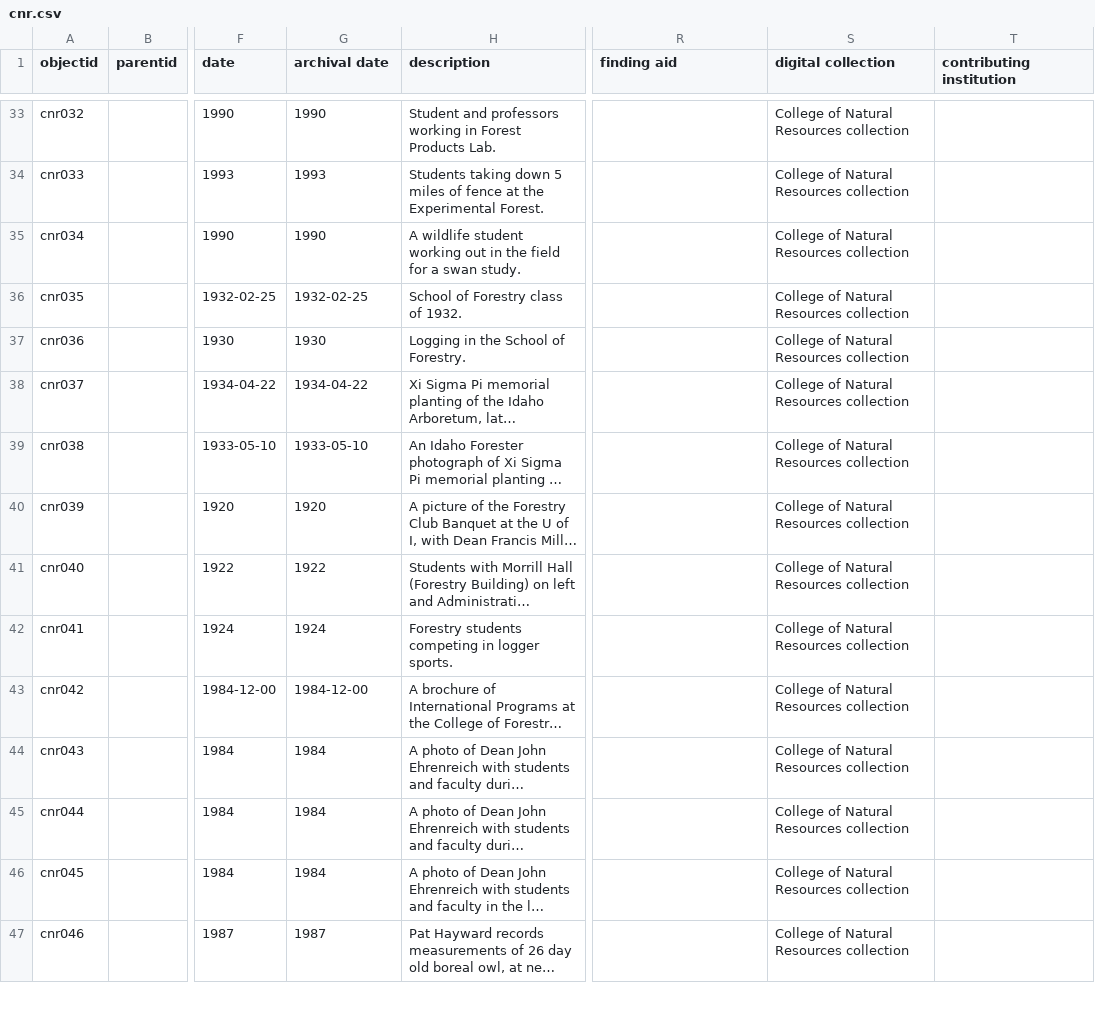
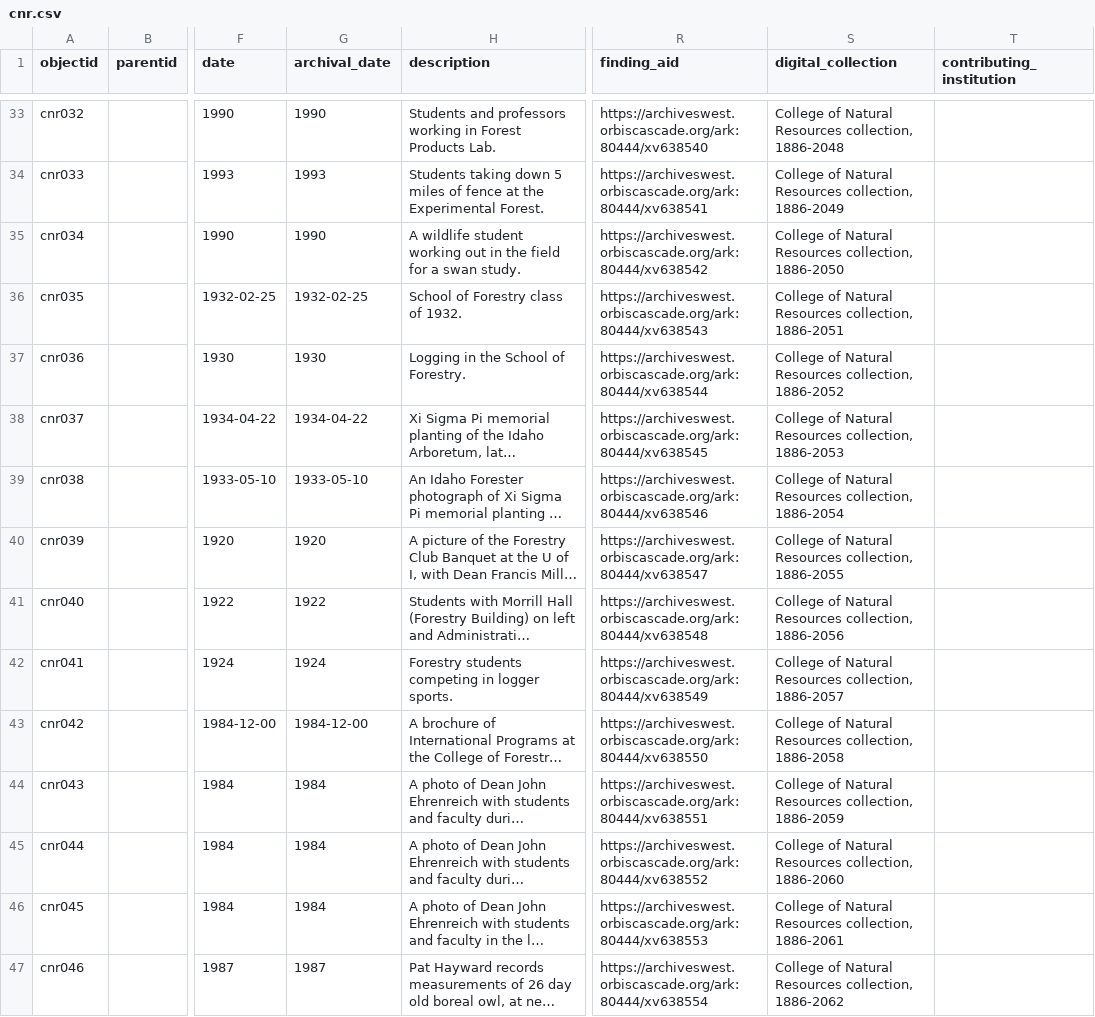
Before and after one commit to uidaholib/digital-collections-template-cb-csv, a CSV file: _data/cnr.csv, drawn as a sheet; only a part is shown, gaps mark what is left out; long unchanged cells end in …; the diff covers the shown part only; the diff names each change by its address in the sheet, - before the commit and + after, or states it on an @@ line.

Commit message:
Add finding aid to metadata

```diff
--- a/_data/cnr.csv
+++ b/_data/cnr.csv
-G1: archival date
+G1: archival_date
-R1: finding aid
+R1: finding_aid
-S1: digital collection
+S1: digital_collection
-T1: contributing institution
+T1: contributing_institution
-H33 (description): Student and professors…
+H33 (description): Students and professors…
-R33 (finding_aid): (empty)
+R33 (finding_aid): https://archiveswest.orbiscascade.org/ark:80444/xv638540
-S33 (digital_collection): College of Natural Resources collection
+S33 (digital_collection): College of Natural Resources collection, 1886-2048
-R34 (finding_aid): (empty)
+R34 (finding_aid): https://archiveswest.orbiscascade.org/ark:80444/xv638541
-S34 (digital_collection): College of Natural Resources collection
+S34 (digital_collection): College of Natural Resources collection, 1886-2049
-R35 (finding_aid): (empty)
+R35 (finding_aid): https://archiveswest.orbiscascade.org/ark:80444/xv638542
-S35 (digital_collection): College of Natural Resources collection
+S35 (digital_collection): College of Natural Resources collection, 1886-2050
-R36 (finding_aid): (empty)
+R36 (finding_aid): https://archiveswest.orbiscascade.org/ark:80444/xv638543
-S36 (digital_collection): College of Natural Resources collection
+S36 (digital_collection): College of Natural Resources collection, 1886-2051
-R37 (finding_aid): (empty)
+R37 (finding_aid): https://archiveswest.orbiscascade.org/ark:80444/xv638544
-S37 (digital_collection): College of Natural Resources collection
+S37 (digital_collection): College of Natural Resources collection, 1886-2052
-R38 (finding_aid): (empty)
+R38 (finding_aid): https://archiveswest.orbiscascade.org/ark:80444/xv638545
-S38 (digital_collection): College of Natural Resources collection
+S38 (digital_collection): College of Natural Resources collection, 1886-2053
-R39 (finding_aid): (empty)
+R39 (finding_aid): https://archiveswest.orbiscascade.org/ark:80444/xv638546
-S39 (digital_collection): College of Natural Resources collection
+S39 (digital_collection): College of Natural Resources collection, 1886-2054
-R40 (finding_aid): (empty)
+R40 (finding_aid): https://archiveswest.orbiscascade.org/ark:80444/xv638547
-S40 (digital_collection): College of Natural Resources collection
+S40 (digital_collection): College of Natural Resources collection, 1886-2055
-R41 (finding_aid): (empty)
+R41 (finding_aid): https://archiveswest.orbiscascade.org/ark:80444/xv638548
-S41 (digital_collection): College of Natural Resources collection
+S41 (digital_collection): College of Natural Resources collection, 1886-2056
-R42 (finding_aid): (empty)
+R42 (finding_aid): https://archiveswest.orbiscascade.org/ark:80444/xv638549
-S42 (digital_collection): College of Natural Resources collection
+S42 (digital_collection): College of Natural Resources collection, 1886-2057
-R43 (finding_aid): (empty)
+R43 (finding_aid): https://archiveswest.orbiscascade.org/ark:80444/xv638550
-S43 (digital_collection): College of Natural Resources collection
+S43 (digital_collection): College of Natural Resources collection, 1886-2058
-R44 (finding_aid): (empty)
+R44 (finding_aid): https://archiveswest.orbiscascade.org/ark:80444/xv638551
-S44 (digital_collection): College of Natural Resources collection
+S44 (digital_collection): College of Natural Resources collection, 1886-2059
-R45 (finding_aid): (empty)
+R45 (finding_aid): https://archiveswest.orbiscascade.org/ark:80444/xv638552
-S45 (digital_collection): College of Natural Resources collection
+S45 (digital_collection): College of Natural Resources collection, 1886-2060
-R46 (finding_aid): (empty)
+R46 (finding_aid): https://archiveswest.orbiscascade.org/ark:80444/xv638553
-S46 (digital_collection): College of Natural Resources collection
+S46 (digital_collection): College of Natural Resources collection, 1886-2061
-R47 (finding_aid): (empty)
+R47 (finding_aid): https://archiveswest.orbiscascade.org/ark:80444/xv638554
-S47 (digital_collection): College of Natural Resources collection
+S47 (digital_collection): College of Natural Resources collection, 1886-2062
```
Also changed, not shown: 122 edited cells elsewhere in this file.
